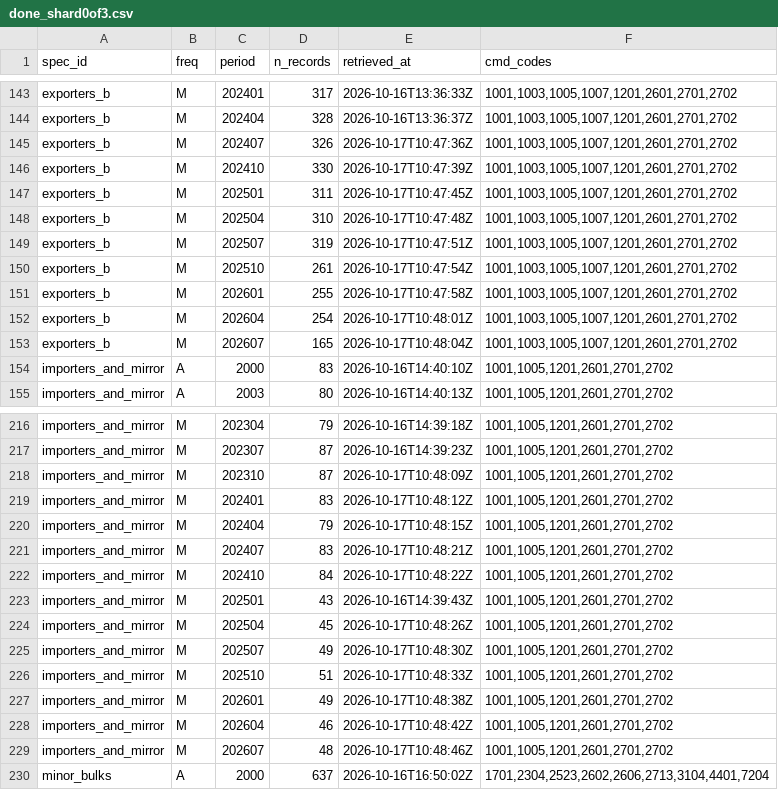
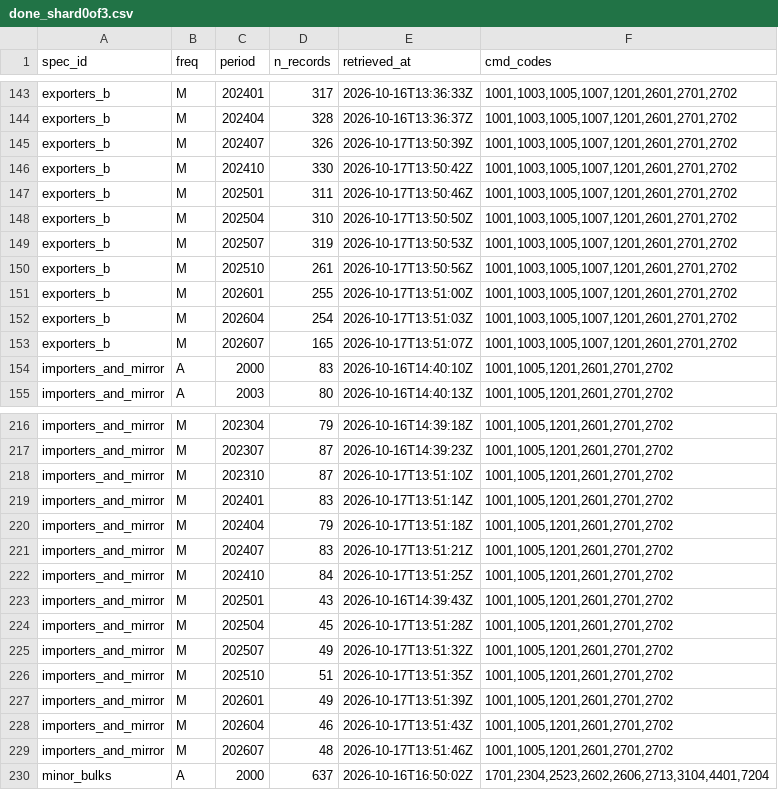
Before and after one commit to nathancouturier/Tonne-Mile-Demand-Model, a CSV file: data/raw/un_comtrade/done_shard0of3.csv, drawn as a sheet; only a part is shown, gaps mark what is left out; the diff covers the shown part only.

```diff
--- a/data/raw/un_comtrade/done_shard0of3.csv
+++ b/data/raw/un_comtrade/done_shard0of3.csv
@@ -144,11 +144,11 @@ exporters_b,M,202401,317,2026-10-16T13:36:33Z,"1001,1003,1005,1007,1201,2601,270
 exporters_b,M,202404,328,2026-10-16T13:36:37Z,"1001,1003,1005,1007,1201,2601,2701,2702"
-exporters_b,M,202407,326,2026-10-17T10:47:36Z,"1001,1003,1005,1007,1201,2601,2701,2702"
-exporters_b,M,202410,330,2026-10-17T10:47:39Z,"1001,1003,1005,1007,1201,2601,2701,2702"
-exporters_b,M,202501,311,2026-10-17T10:47:45Z,"1001,1003,1005,1007,1201,2601,2701,2702"
-exporters_b,M,202504,310,2026-10-17T10:47:48Z,"1001,1003,1005,1007,1201,2601,2701,2702"
-exporters_b,M,202507,319,2026-10-17T10:47:51Z,"1001,1003,1005,1007,1201,2601,2701,2702"
-exporters_b,M,202510,261,2026-10-17T10:47:54Z,"1001,1003,1005,1007,1201,2601,2701,2702"
-exporters_b,M,202601,255,2026-10-17T10:47:58Z,"1001,1003,1005,1007,1201,2601,2701,2702"
-exporters_b,M,202604,254,2026-10-17T10:48:01Z,"1001,1003,1005,1007,1201,2601,2701,2702"
-exporters_b,M,202607,165,2026-10-17T10:48:04Z,"1001,1003,1005,1007,1201,2601,2701,2702"
+exporters_b,M,202407,326,2026-10-17T13:50:39Z,"1001,1003,1005,1007,1201,2601,2701,2702"
+exporters_b,M,202410,330,2026-10-17T13:50:42Z,"1001,1003,1005,1007,1201,2601,2701,2702"
+exporters_b,M,202501,311,2026-10-17T13:50:46Z,"1001,1003,1005,1007,1201,2601,2701,2702"
+exporters_b,M,202504,310,2026-10-17T13:50:50Z,"1001,1003,1005,1007,1201,2601,2701,2702"
+exporters_b,M,202507,319,2026-10-17T13:50:53Z,"1001,1003,1005,1007,1201,2601,2701,2702"
+exporters_b,M,202510,261,2026-10-17T13:50:56Z,"1001,1003,1005,1007,1201,2601,2701,2702"
+exporters_b,M,202601,255,2026-10-17T13:51:00Z,"1001,1003,1005,1007,1201,2601,2701,2702"
+exporters_b,M,202604,254,2026-10-17T13:51:03Z,"1001,1003,1005,1007,1201,2601,2701,2702"
+exporters_b,M,202607,165,2026-10-17T13:51:07Z,"1001,1003,1005,1007,1201,2601,2701,2702"
 importers_and_mirror,A,2000,83,2026-10-16T14:40:10Z,"1001,1005,1201,2601,2701,2702"
@@ -217,14 +217,14 @@ importers_and_mirror,M,202304,79,2026-10-16T14:39:18Z,"1001,1005,1201,2601,2701,
 importers_and_mirror,M,202307,87,2026-10-16T14:39:23Z,"1001,1005,1201,2601,2701,2702"
-importers_and_mirror,M,202310,87,2026-10-17T10:48:09Z,"1001,1005,1201,2601,2701,2702"
-importers_and_mirror,M,202401,83,2026-10-17T10:48:12Z,"1001,1005,1201,2601,2701,2702"
-importers_and_mirror,M,202404,79,2026-10-17T10:48:15Z,"1001,1005,1201,2601,2701,2702"
-importers_and_mirror,M,202407,83,2026-10-17T10:48:21Z,"1001,1005,1201,2601,2701,2702"
-importers_and_mirror,M,202410,84,2026-10-17T10:48:22Z,"1001,1005,1201,2601,2701,2702"
+importers_and_mirror,M,202310,87,2026-10-17T13:51:10Z,"1001,1005,1201,2601,2701,2702"
+importers_and_mirror,M,202401,83,2026-10-17T13:51:14Z,"1001,1005,1201,2601,2701,2702"
+importers_and_mirror,M,202404,79,2026-10-17T13:51:18Z,"1001,1005,1201,2601,2701,2702"
+importers_and_mirror,M,202407,83,2026-10-17T13:51:21Z,"1001,1005,1201,2601,2701,2702"
+importers_and_mirror,M,202410,84,2026-10-17T13:51:25Z,"1001,1005,1201,2601,2701,2702"
 importers_and_mirror,M,202501,43,2026-10-16T14:39:43Z,"1001,1005,1201,2601,2701,2702"
-importers_and_mirror,M,202504,45,2026-10-17T10:48:26Z,"1001,1005,1201,2601,2701,2702"
-importers_and_mirror,M,202507,49,2026-10-17T10:48:30Z,"1001,1005,1201,2601,2701,2702"
-importers_and_mirror,M,202510,51,2026-10-17T10:48:33Z,"1001,1005,1201,2601,2701,2702"
-importers_and_mirror,M,202601,49,2026-10-17T10:48:38Z,"1001,1005,1201,2601,2701,2702"
-importers_and_mirror,M,202604,46,2026-10-17T10:48:42Z,"1001,1005,1201,2601,2701,2702"
-importers_and_mirror,M,202607,48,2026-10-17T10:48:46Z,"1001,1005,1201,2601,2701,2702"
+importers_and_mirror,M,202504,45,2026-10-17T13:51:28Z,"1001,1005,1201,2601,2701,2702"
+importers_and_mirror,M,202507,49,2026-10-17T13:51:32Z,"1001,1005,1201,2601,2701,2702"
+importers_and_mirror,M,202510,51,2026-10-17T13:51:35Z,"1001,1005,1201,2601,2701,2702"
+importers_and_mirror,M,202601,49,2026-10-17T13:51:39Z,"1001,1005,1201,2601,2701,2702"
+importers_and_mirror,M,202604,46,2026-10-17T13:51:43Z,"1001,1005,1201,2601,2701,2702"
+importers_and_mirror,M,202607,48,2026-10-17T13:51:46Z,"1001,1005,1201,2601,2701,2702"
 minor_bulks,A,2000,637,2026-10-16T16:50:02Z,"1701,2304,2523,2602,2606,2713,3104,4401,7204"
```
Also changed, not shown: 15 edited cells elsewhere in this file, 6 other files.
